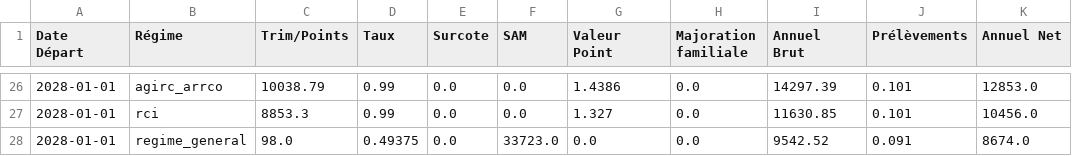
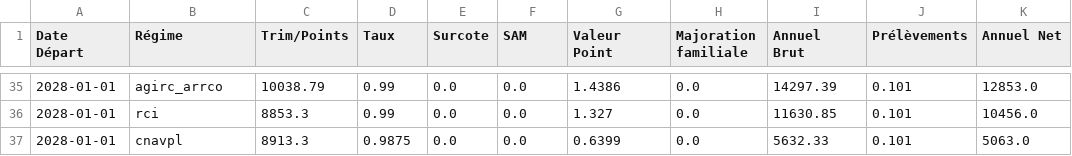
Before and after one commit to adepradeux/Projet_Outil_Calcul_Retraite, a CSV file: Output/resultatsTest.csv, drawn as a sheet; only a part is shown, gaps mark what is left out; addresses are those after the commit; the diff covers the shown part only; the diff names each change by its address in the sheet, - before the commit and + after, or states it on an @@ line.

Commit message:
commit avancement - dep trim civil

```diff
--- a/Output/resultatsTest.csv
+++ b/Output/resultatsTest.csv
-B37 (Régime): regime_general
+B37 (Régime): cnavpl
-C37 (Trim/Points): 98.0
+C37 (Trim/Points): 8913.3
-D37 (Taux): 0.49375
+D37 (Taux): 0.9875
-F37 (SAM): 33723.0
+F37 (SAM): 0.0
-G37 (Valeur Point): 0.0
+G37 (Valeur Point): 0.6399
-I37 (Annuel Brut): 9542.52
+I37 (Annuel Brut): 5632.33
-J37 (Prélèvements): 0.091
+J37 (Prélèvements): 0.101
-K37 (Annuel Net): 8674.0
+K37 (Annuel Net): 5063.0
```
Also changed, not shown: 9 added rows, 2 moved rows and 48 edited cells elsewhere in this file, Input_client/InputCumulDroitsParRegime.csv, Input_data_institutionnelles/Input_parametres_regimes.csv, 15 other files.
